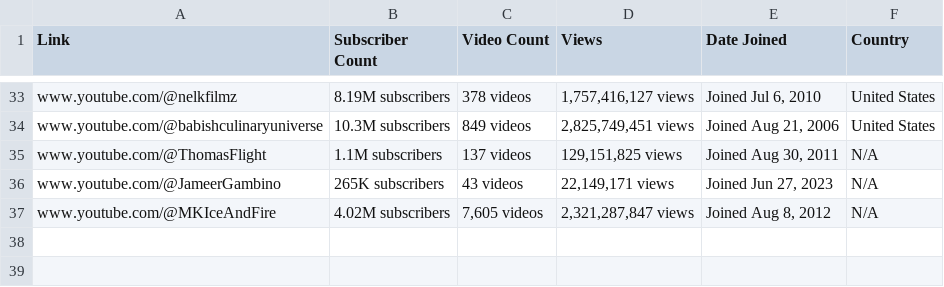
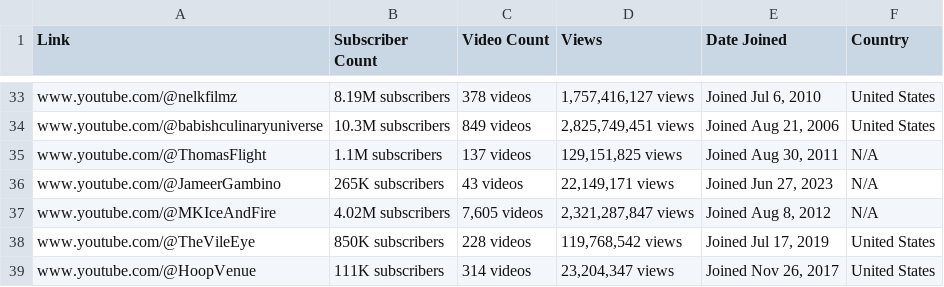
Before and after one commit to vicmukete/YTscraper, a CSV file: YTdata.csv, drawn as a sheet; only a part is shown, gaps mark what is left out; the diff names each change by its address in the sheet, - before the commit and + after, or states it on an @@ line.

```diff
--- a/YTdata.csv
+++ b/YTdata.csv
+row 38: www.youtube.com/@TheVileEye | 850K subscribers | 228 videos | 119,768,542 views | Joined Jul 17, 2019 | United States
+row 39: www.youtube.com/@HoopVenue | 111K subscribers | 314 videos | 23,204,347 views | Joined Nov 26, 2017 | United States
```
Also changed, not shown: 1 other file.
